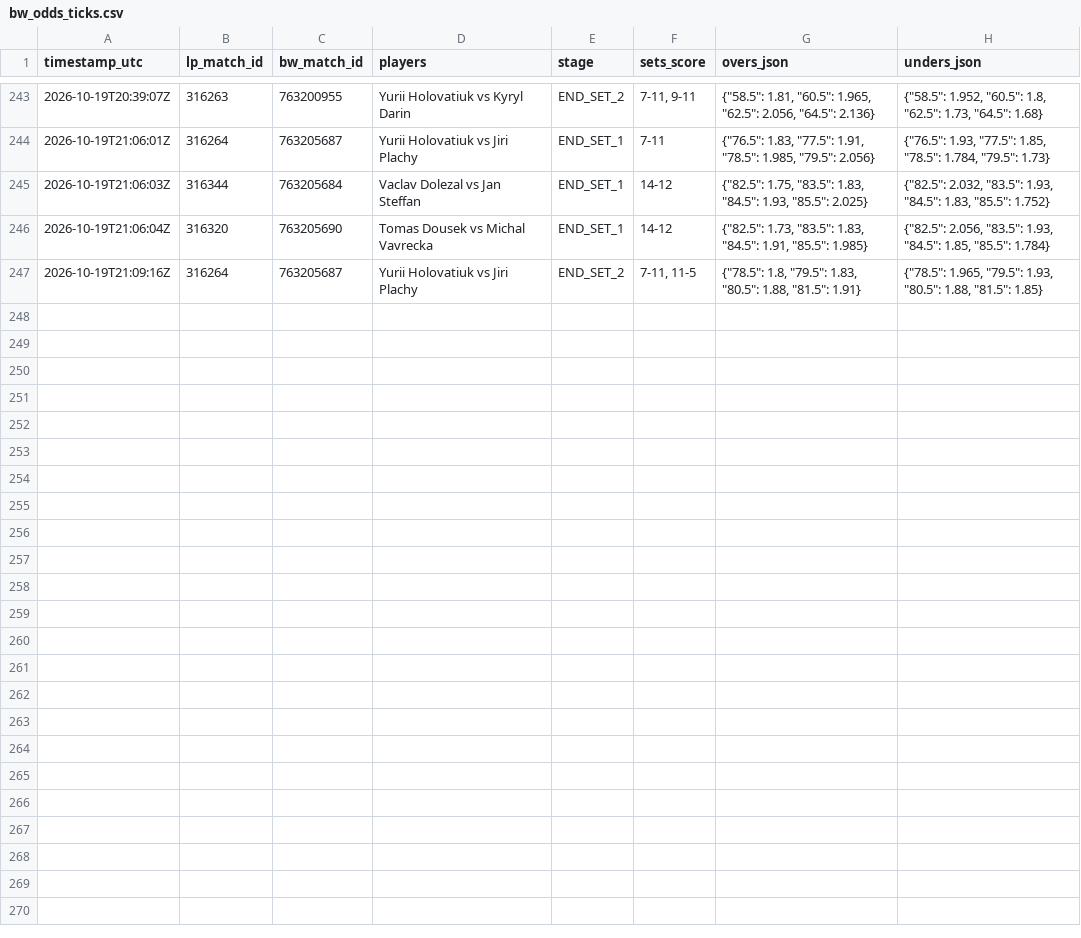
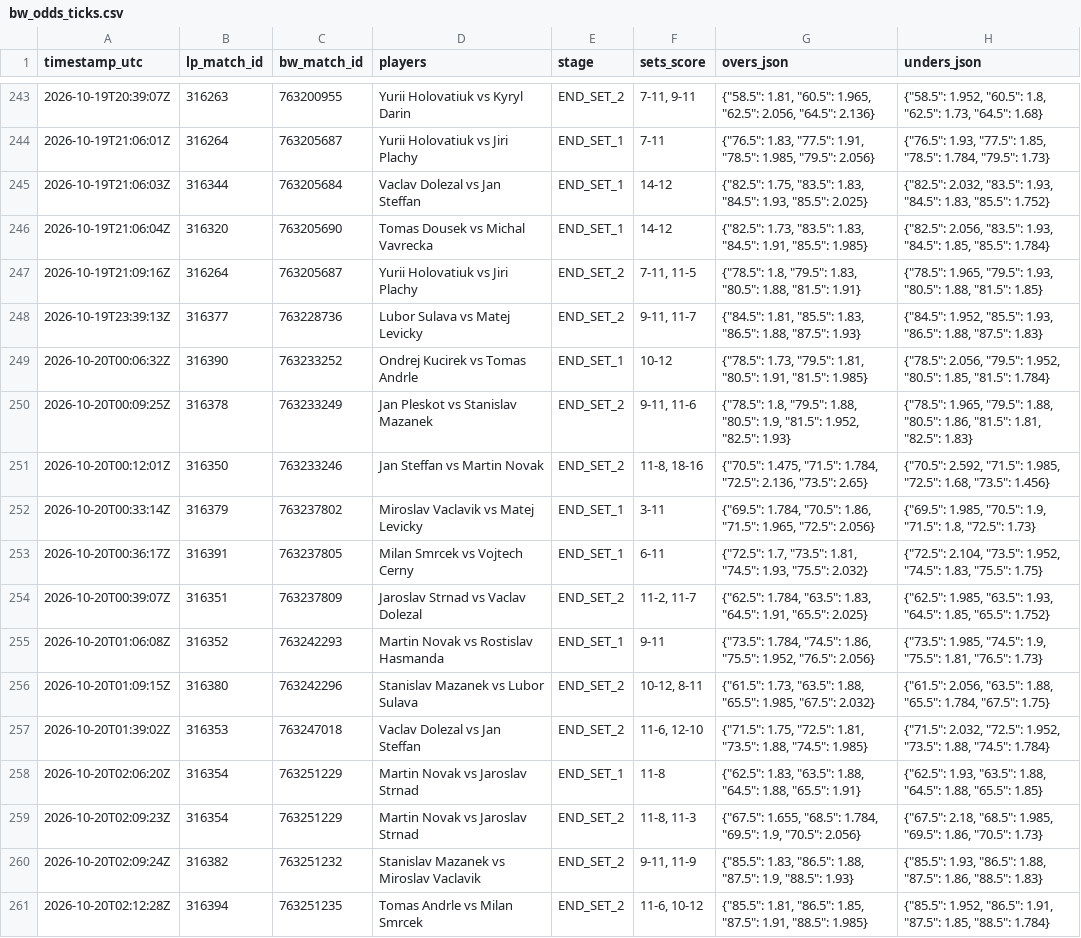
Before and after one commit to Blessed-200/core-telemetry-sync, a CSV file: bw_odds_ticks.csv, drawn as a sheet; only a part is shown, gaps mark what is left out.

Commit message:
chore: sync LineMetrics state and odds ticks

```diff
--- a/bw_odds_ticks.csv
+++ b/bw_odds_ticks.csv
@@ -247 +247,15 @@ timestamp_utc,lp_match_id,bw_match_id,players,stage,sets_score,overs_json,unders
 2026-10-19T21:09:16Z,316264,763205687,Yurii Holovatiuk vs Jiri Plachy,END_SET_2,"7-11, 11-5","{""78.5"": 1.8, ""79.5"": 1.83, ""80.5"": 1.88, ""81.5"": 1.91}","{""78.5"": 1.965, ""79.5"": 1.93, ""80.5"": 1.88, ""81.5"": 1.85}"
+2026-10-19T23:39:13Z,316377,763228736,Lubor Sulava vs Matej Levicky,END_SET_2,"9-11, 11-7","{""84.5"": 1.81, ""85.5"": 1.83, ""86.5"": 1.88, ""87.5"": 1.93}","{""84.5"": 1.952, ""85.5"": 1.93, ""86.5"": 1.88, ""87.5"": 1.83}"
+2026-10-20T00:06:32Z,316390,763233252,Ondrej Kucirek vs Tomas Andrle,END_SET_1,10-12,"{""78.5"": 1.73, ""79.5"": 1.81, ""80.5"": 1.91, ""81.5"": 1.985}","{""78.5"": 2.056, ""79.5"": 1.952, ""80.5"": 1.85, ""81.5"": 1.784}"
+2026-10-20T00:09:25Z,316378,763233249,Jan Pleskot vs Stanislav Mazanek,END_SET_2,"9-11, 11-6","{""78.5"": 1.8, ""79.5"": 1.88, ""80.5"": 1.9, ""81.5"": 1.952, ""82.5"": 1.93}","{""78.5"": 1.965, ""79.5"": 1.88, ""80.5"": 1.86, ""81.5"": 1.81, ""82.5"": 1.83}"
+2026-10-20T00:12:01Z,316350,763233246,Jan Steffan vs Martin Novak,END_SET_2,"11-8, 18-16","{""70.5"": 1.475, ""71.5"": 1.784, ""72.5"": 2.136, ""73.5"": 2.65}","{""70.5"": 2.592, ""71.5"": 1.985, ""72.5"": 1.68, ""73.5"": 1.456}"
+2026-10-20T00:33:14Z,316379,763237802,Miroslav Vaclavik vs Matej Levicky,END_SET_1,3-11,"{""69.5"": 1.784, ""70.5"": 1.86, ""71.5"": 1.965, ""72.5"": 2.056}","{""69.5"": 1.985, ""70.5"": 1.9, ""71.5"": 1.8, ""72.5"": 1.73}"
+2026-10-20T00:36:17Z,316391,763237805,Milan Smrcek vs Vojtech Cerny,END_SET_1,6-11,"{""72.5"": 1.7, ""73.5"": 1.81, ""74.5"": 1.93, ""75.5"": 2.032}","{""72.5"": 2.104, ""73.5"": 1.952, ""74.5"": 1.83, ""75.5"": 1.75}"
+2026-10-20T00:39:07Z,316351,763237809,Jaroslav Strnad vs Vaclav Dolezal,END_SET_2,"11-2, 11-7","{""62.5"": 1.784, ""63.5"": 1.83, ""64.5"": 1.91, ""65.5"": 2.025}","{""62.5"": 1.985, ""63.5"": 1.93, ""64.5"": 1.85, ""65.5"": 1.752}"
+2026-10-20T01:06:08Z,316352,763242293,Martin Novak vs Rostislav Hasmanda,END_SET_1,9-11,"{""73.5"": 1.784, ""74.5"": 1.86, ""75.5"": 1.952, ""76.5"": 2.056}","{""73.5"": 1.985, ""74.5"": 1.9, ""75.5"": 1.81, ""76.5"": 1.73}"
+2026-10-20T01:09:15Z,316380,763242296,Stanislav Mazanek vs Lubor Sulava,END_SET_2,"10-12, 8-11","{""61.5"": 1.73, ""63.5"": 1.88, ""65.5"": 1.985, ""67.5"": 2.032}","{""61.5"": 2.056, ""63.5"": 1.88, ""65.5"": 1.784, ""67.5"": 1.75}"
+2026-10-20T01:39:02Z,316353,763247018,Vaclav Dolezal vs Jan Steffan,END_SET_2,"11-6, 12-10","{""71.5"": 1.75, ""72.5"": 1.81, ""73.5"": 1.88, ""74.5"": 1.985}","{""71.5"": 2.032, ""72.5"": 1.952, ""73.5"": 1.88, ""74.5"": 1.784}"
+2026-10-20T02:06:20Z,316354,763251229,Martin Novak vs Jaroslav Strnad,END_SET_1,11-8,"{""62.5"": 1.83, ""63.5"": 1.88, ""64.5"": 1.88, ""65.5"": 1.91}","{""62.5"": 1.93, ""63.5"": 1.88, ""64.5"": 1.88, ""65.5"": 1.85}"
+2026-10-20T02:09:23Z,316354,763251229,Martin Novak vs Jaroslav Strnad,END_SET_2,"11-8, 11-3","{""67.5"": 1.655, ""68.5"": 1.784, ""69.5"": 1.9, ""70.5"": 2.056}","{""67.5"": 2.18, ""68.5"": 1.985, ""69.5"": 1.86, ""70.5"": 1.73}"
+2026-10-20T02:09:24Z,316382,763251232,Stanislav Mazanek vs Miroslav Vaclavik,END_SET_2,"9-11, 11-9","{""85.5"": 1.83, ""86.5"": 1.88, ""87.5"": 1.9, ""88.5"": 1.93}","{""85.5"": 1.93, ""86.5"": 1.88, ""87.5"": 1.86, ""88.5"": 1.83}"
+2026-10-20T02:12:28Z,316394,763251235,Tomas Andrle vs Milan Smrcek,END_SET_2,"11-6, 10-12","{""85.5"": 1.81, ""86.5"": 1.85, ""87.5"": 1.91, ""88.5"": 1.985}","{""85.5"": 1.952, ""86.5"": 1.91, ""87.5"": 1.85, ""88.5"": 1.784}"
```
Also changed, not shown: 2 other files.
